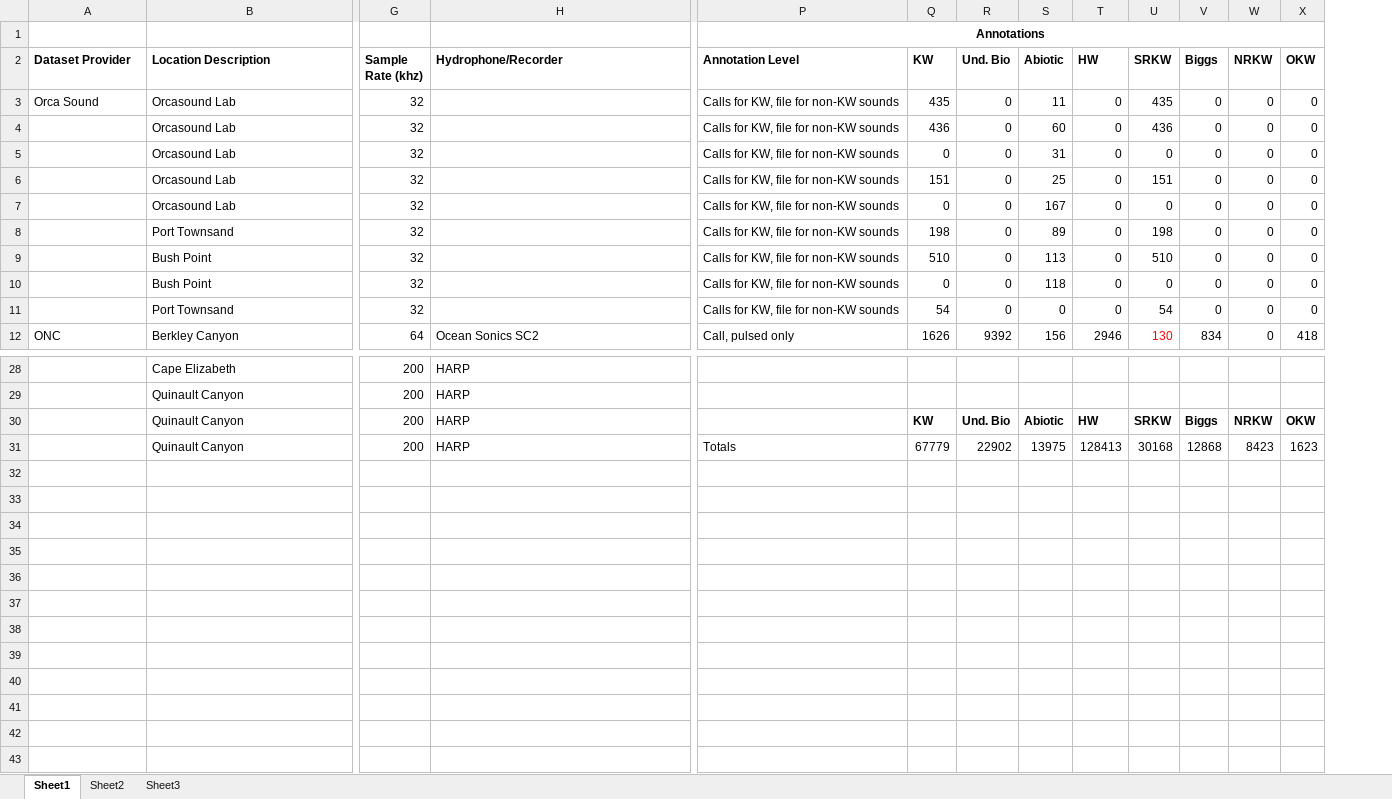
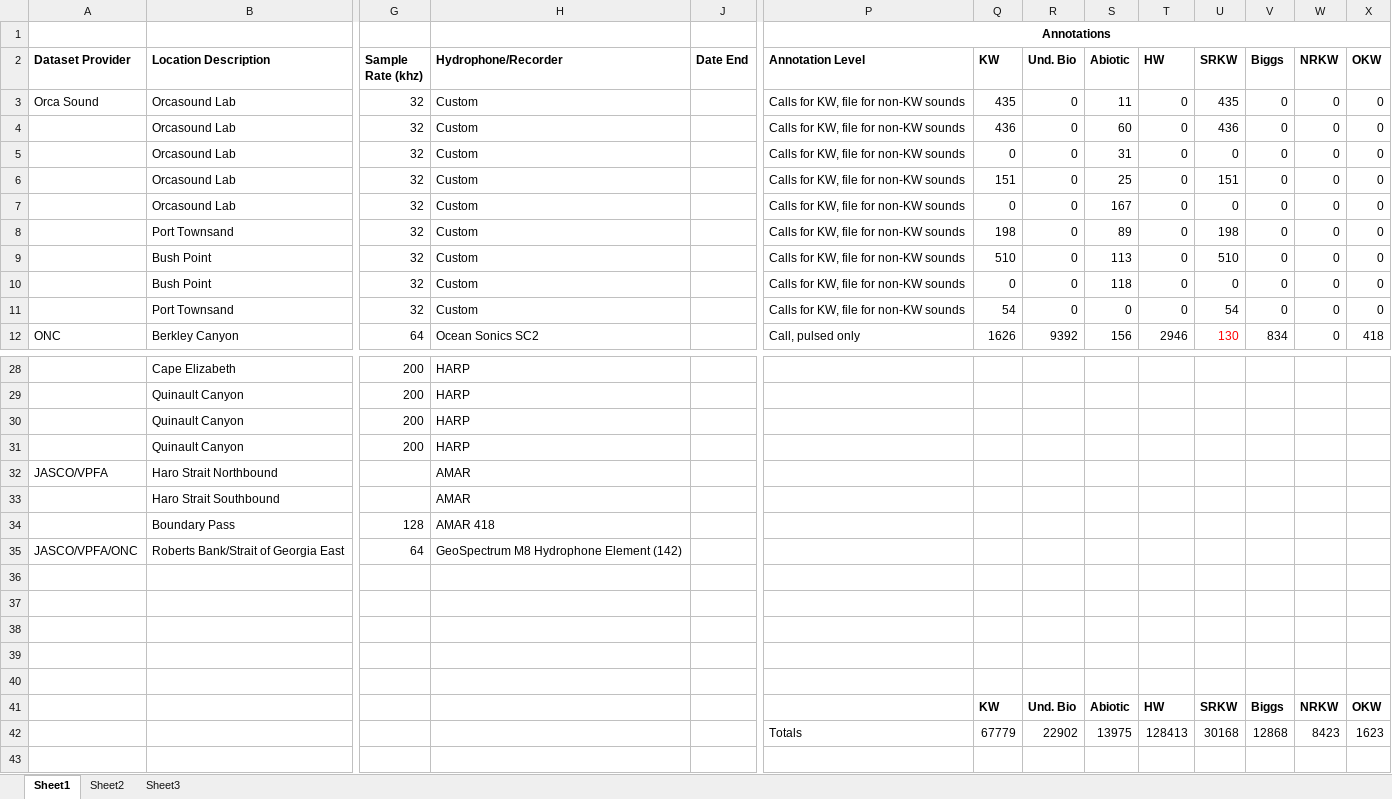
Before and after one commit to JPalmerK/DCLDE2026, an Excel workbook: Documentation/Summary.xlsx, sheet Sheet1, drawn as a sheet; only a part is shown, gaps mark what is left out; values as stored, in another font and other column widths than the file's, no borders; removed rows and columns are numbered as before the commit, all else as after; rows hold the shown columns only; the diff names each change by its address in the sheet, - before the commit and + after, or states it on an @@ line.

Commit message:
add in VPFA data to summary table

```diff
--- a/Documentation/Summary.xlsx (sheet Sheet1)
+++ b/Documentation/Summary.xlsx (sheet Sheet1)
@@ column J (Date End) unhidden, empty @@
-H3:H11 (Hydrophone/Recorder): (empty)
+H3:H11 (Hydrophone/Recorder): Custom
-Q30 (KW): KW
+Q30 (KW): (empty)
-R30 (Und. Bio): Und. Bio
+R30 (Und. Bio): (empty)
-S30 (Abiotic): Abiotic
+S30 (Abiotic): (empty)
-T30 (HW): HW
+T30 (HW): (empty)
-U30 (SRKW): SRKW
+U30 (SRKW): (empty)
-V30 (Biggs): Biggs
+V30 (Biggs): (empty)
-W30 (NRKW): NRKW
+W30 (NRKW): (empty)
-X30 (OKW): OKW
+X30 (OKW): (empty)
-P31 (Annotation Level): Totals
+P31 (Annotation Level): (empty)
-Q31 (KW): 67779
+Q31 (KW): (empty)
-R31 (Und. Bio): 22902
+R31 (Und. Bio): (empty)
-S31 (Abiotic): 13975
+S31 (Abiotic): (empty)
-T31 (HW): 128413
+T31 (HW): (empty)
-U31 (SRKW): 30168
+U31 (SRKW): (empty)
-V31 (Biggs): 12868
+V31 (Biggs): (empty)
-W31 (NRKW): 8423
+W31 (NRKW): (empty)
-X31 (OKW): 1623
+X31 (OKW): (empty)
-row 32: (empty)
+row 32: JASCO/VPFA | Haro Strait Northbound |  | AMAR
-row 33: (empty)
+row 33:  | Haro Strait Southbound |  | AMAR
-row 34: (empty)
+row 34:  | Boundary Pass | 128 | AMAR 418
+row 35: JASCO/VPFA/ONC | Roberts Bank/Strait of Georgia East | 64 | GeoSpectrum M8 Hydrophone Element (142)
-row 40: (empty)
-row 41: (empty)
+row 41:  |  |  |  |  |  | KW | Und. Bio | Abiotic | HW | SRKW | Biggs | NRKW | OKW
+row 42:  |  |  |  |  | Totals | 67779 | 22902 | 13975 | 128413 | 30168 | 12868 | 8423 | 1623
```
Also changed, not shown: formulas that keep their value.
